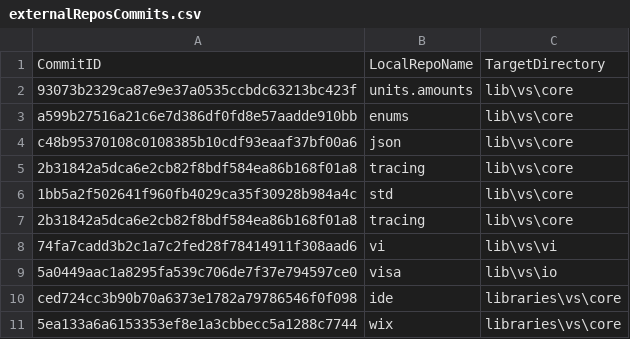
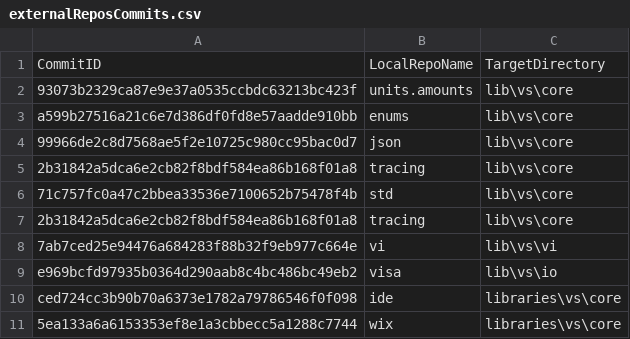
Before and after one commit to ATECoder/dn.vi.ivi, a CSV file: externalReposCommits.csv, drawn as a sheet.

```diff
--- a/externalReposCommits.csv
+++ b/externalReposCommits.csv
@@ -3,8 +3,8 @@ CommitID,LocalRepoName,TargetDirectory
 a599b27516a21c6e7d386df0fd8e57aadde910bb,enums,lib\vs\core
-c48b95370108c0108385b10cdf93eaaf37bf00a6,json,lib\vs\core
+99966de2c8d7568ae5f2e10725c980cc95bac0d7,json,lib\vs\core
 2b31842a5dca6e2cb82f8bdf584ea86b168f01a8,tracing,lib\vs\core
-1bb5a2f502641f960fb4029ca35f30928b984a4c,std,lib\vs\core
+71c757fc0a47c2bbea33536e7100652b75478f4b,std,lib\vs\core
 2b31842a5dca6e2cb82f8bdf584ea86b168f01a8,tracing,lib\vs\core
-74fa7cadd3b2c1a7c2fed28f78414911f308aad6,vi,lib\vs\vi
-5a0449aac1a8295fa539c706de7f37e794597ce0,visa,lib\vs\io
+7ab7ced25e94476a684283f88b32f9eb977c664e,vi,lib\vs\vi
+e969bcfd97935b0364d290aab8c4bc486bc49eb2,visa,lib\vs\io
 ced724cc3b90b70a6373e1782a79786546f0f098,ide,libraries\vs\core
```
Also changed, not shown: 1 other file.
